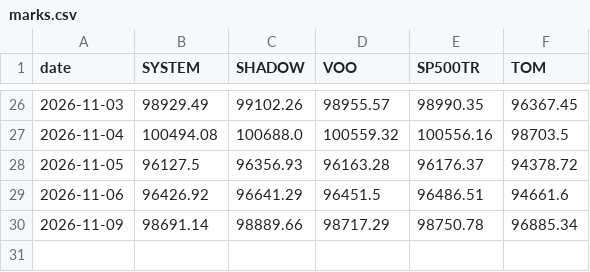
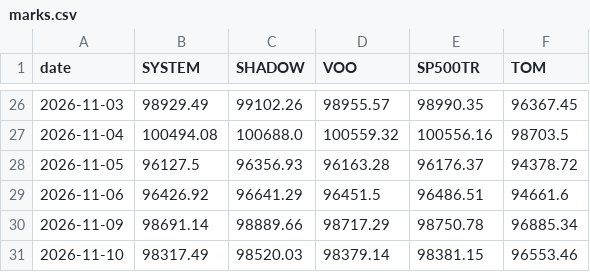
Before and after one commit to Questboy23/sp500-power-law, a CSV file: data/live/marks.csv, drawn as a sheet; only a part is shown, gaps mark what is left out; the diff names each change by its address in the sheet, - before the commit and + after, or states it on an @@ line.

```diff
--- a/data/live/marks.csv
+++ b/data/live/marks.csv
+row 31: 2026-11-10 | 98317.49 | 98520.03 | 98379.14 | 98381.15 | 96553.46
```
Also changed, not shown: 3 other files.
